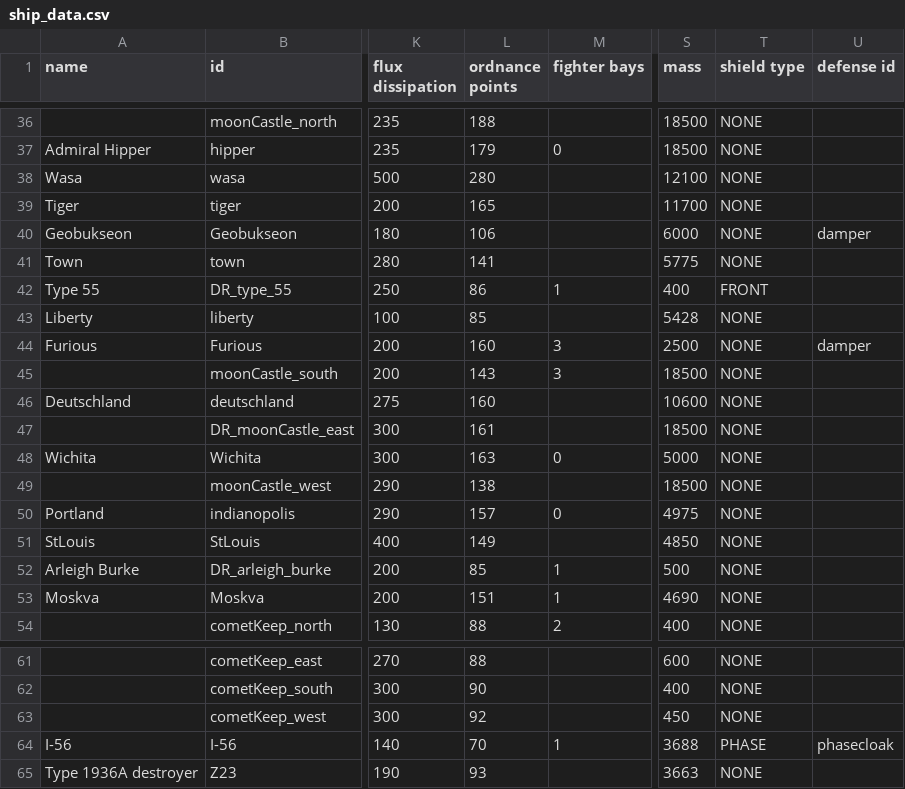
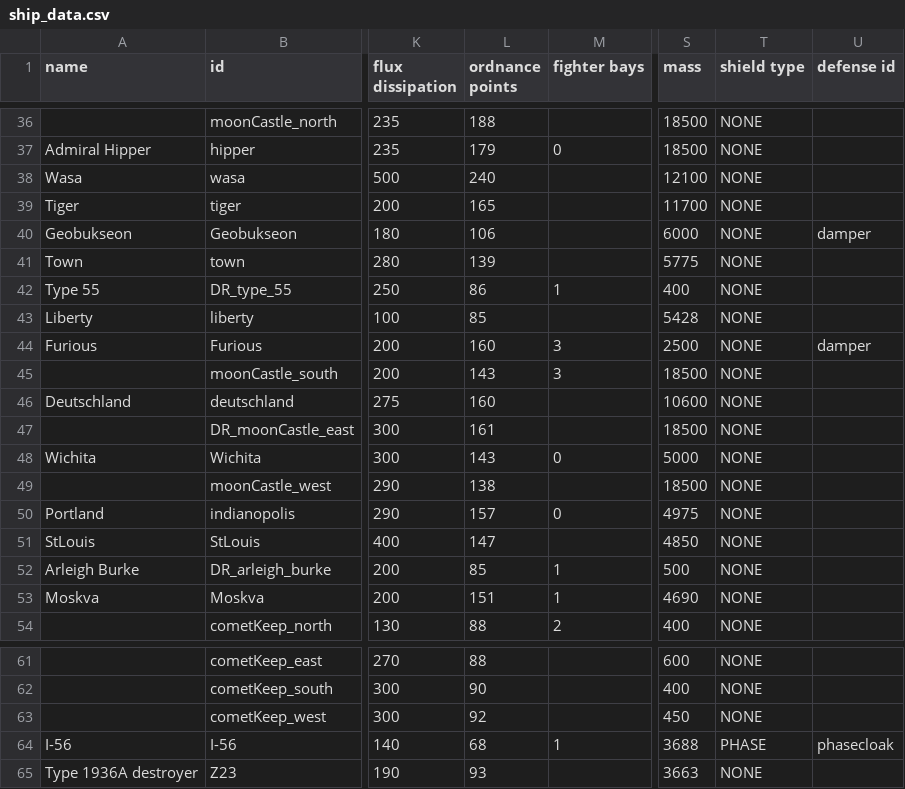
Before and after one commit to bryceOctovioOstrem/domainReformed, a CSV file: data/hulls/ship_data.csv, drawn as a sheet; only a part is shown, gaps mark what is left out; the diff names each change by its address in the sheet, - before the commit and + after, or states it on an @@ line.

```diff
--- a/data/hulls/ship_data.csv
+++ b/data/hulls/ship_data.csv
-L38 (ordnance points): 280
+L38 (ordnance points): 240
-L41 (ordnance points): 141
+L41 (ordnance points): 139
-T42 (shield type): FRONT
+T42 (shield type): NONE
-L48 (ordnance points): 163
+L48 (ordnance points): 143
-L51 (ordnance points): 149
+L51 (ordnance points): 147
-L64 (ordnance points): 70
+L64 (ordnance points): 68
```
Also changed, not shown: data/weapons/weapon_data.csv, data/world/factions/factions.csv, 21 other files.
